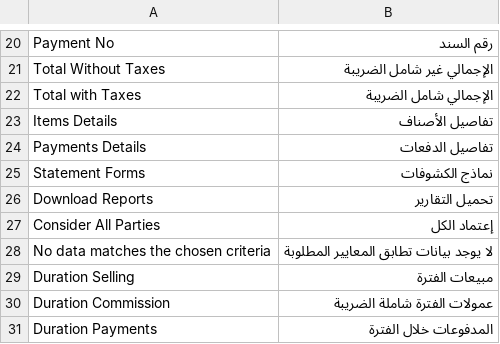
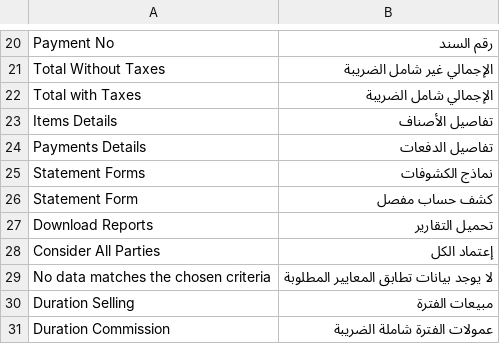
Before and after one commit to Agricultural-Marketing/agriculture_marketing, a CSV file: agricultural_marketing/translations/ar.csv, drawn as a sheet; only a part is shown, gaps mark what is left out; the shorter side is filled out with more unchanged rows; the diff names each change by its address in the sheet, - before the commit and + after, or states it on an @@ line.

Commit message:
fix styling in statement form

```diff
--- a/agricultural_marketing/translations/ar.csv
+++ b/agricultural_marketing/translations/ar.csv
+row 26: Statement Form | كشف حساب مفصل
```
Also changed, not shown: 2 other files.
